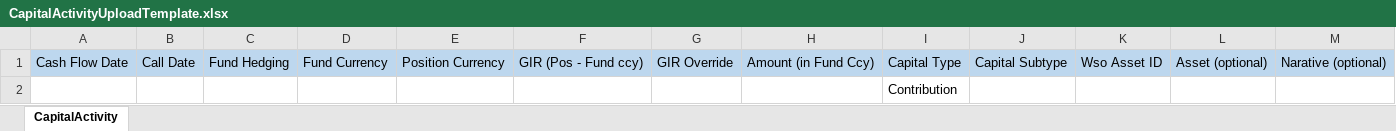
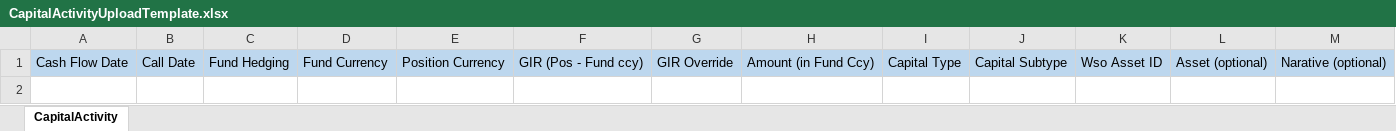
Before and after one commit to RohanpolARC/ArkDemoApp, an Excel workbook: ArkWebApp/src/assets/files/templates/CapitalActivityUploadTemplate.xlsx, sheet CapitalActivity, drawn as a sheet; values as stored, in another font and other column widths than the file's, no borders; the diff names each change by its address in the sheet, - before the commit and + after, or states it on an @@ line.

```diff
--- a/ArkWebApp/src/assets/files/templates/CapitalActivityUploadTemplate.xlsx (sheet CapitalActivity)
+++ b/ArkWebApp/src/assets/files/templates/CapitalActivityUploadTemplate.xlsx (sheet CapitalActivity)
-row 2:  |  |  |  |  |  |  |  | Contribution
```
Also changed, not shown: 1 other file.
